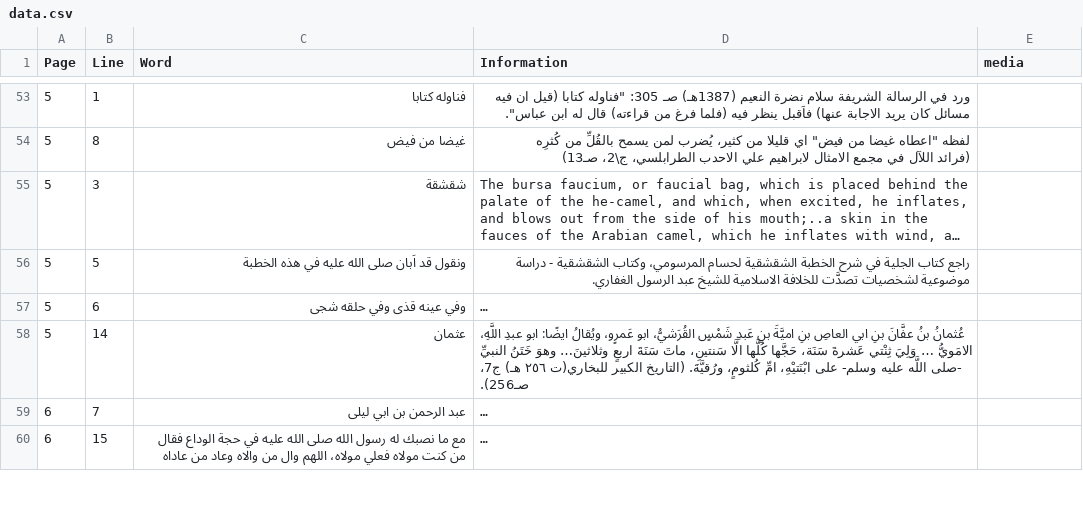
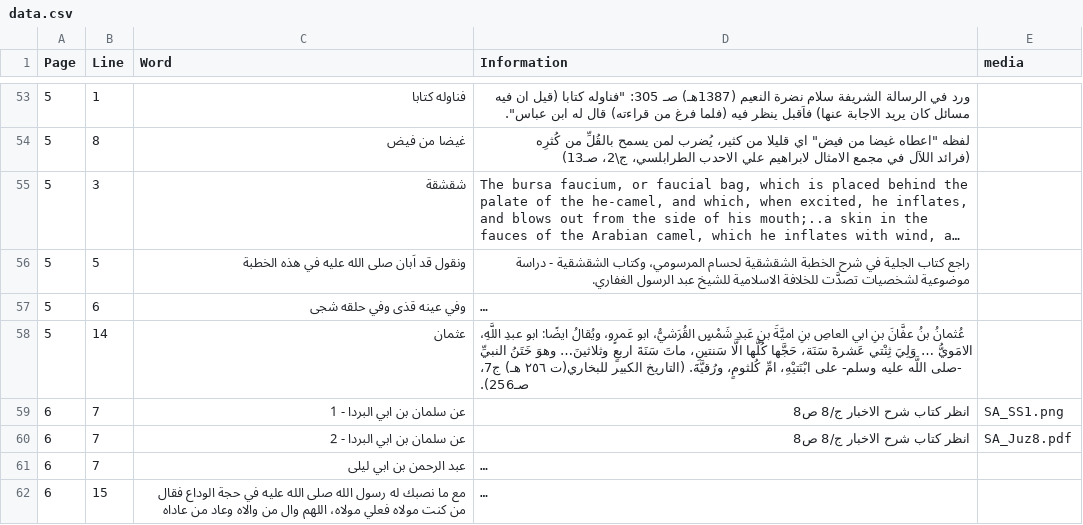
Before and after one commit to hussyhaji/U2Hamish, a CSV file: data.csv, drawn as a sheet; only a part is shown, gaps mark what is left out; long unchanged cells end in …; the diff names each change by its address in the sheet, - before the commit and + after, or states it on an @@ line.

```diff
--- a/data.csv
+++ b/data.csv
+row 59: 6 | 7 | عن سلمان بن ابي البردا - 1 | انظر كتاب شرح الاخبار ج/8 ص8 | SA_SS1.png
+row 60: 6 | 7 | عن سلمان بن ابي البردا - 2 | انظر كتاب شرح الاخبار ج/8 ص8 | SA_Juz8.pdf
```
Also changed, not shown: 3 other files.
